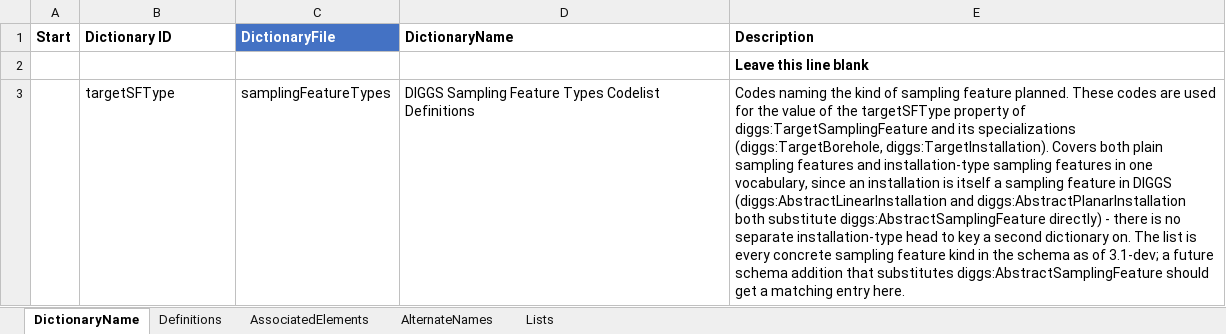
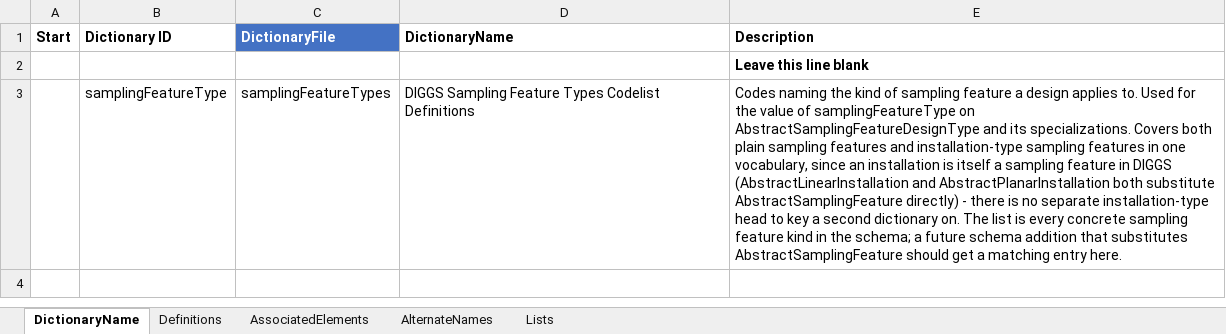
Before and after one commit to DIGGSml/def, an Excel workbook: Codelist Excel Files and Conversion Templates to XML/samplingFeatureTypes.xlsx, sheet DictionaryName, drawn as a sheet; values as stored, in another font and other column widths than the file's, no borders; table styles not drawn; the diff names each change by its address in the sheet, - before the commit and + after, or states it on an @@ line.

```diff
--- a/Codelist Excel Files and Conversion Templates to XML/samplingFeatureTypes.xlsx (sheet DictionaryName)
+++ b/Codelist Excel Files and Conversion Templates to XML/samplingFeatureTypes.xlsx (sheet DictionaryName)
-B3 (Dictionary ID): targetSFType
+B3 (Dictionary ID): samplingFeatureType
-E3 (Description): …sampling feature planned. These codes are used for the value of the targetSFType property of diggs:TargetSamplingFeature and its specializations (diggs:TargetBorehole, diggs:TargetInstallation). Covers both plain sampling features and installation-type sampling features in one vocabulary, since an installation is itself a sampling feature in DIGGS (diggs:AbstractLinearInstallation and diggs:AbstractPlanarInstallation both substitute diggs:AbstractSamplingFeature directly) - there is no separate installation-type head to key a second dictionary on. The list is every concrete sampling feature kind in the schema as of 3.1-dev; a future schema addition that substitutes diggs:AbstractSamplingFeature should get…
+E3 (Description): …sampling feature a design applies to. Used for the value of samplingFeatureType on AbstractSamplingFeatureDesignType and its specializations. Covers both plain sampling features and installation-type sampling features in one vocabulary, since an installation is itself a sampling feature in DIGGS (AbstractLinearInstallation and AbstractPlanarInstallation both substitute AbstractSamplingFeature directly) - there is no separate installation-type head to key a second dictionary on. The list is every concrete sampling feature kind in the schema; a future schema addition that substitutes AbstractSamplingFeature should get…
```
Also changed, not shown: sheet AssociatedElements, sheet Definitions, 1 other file.
